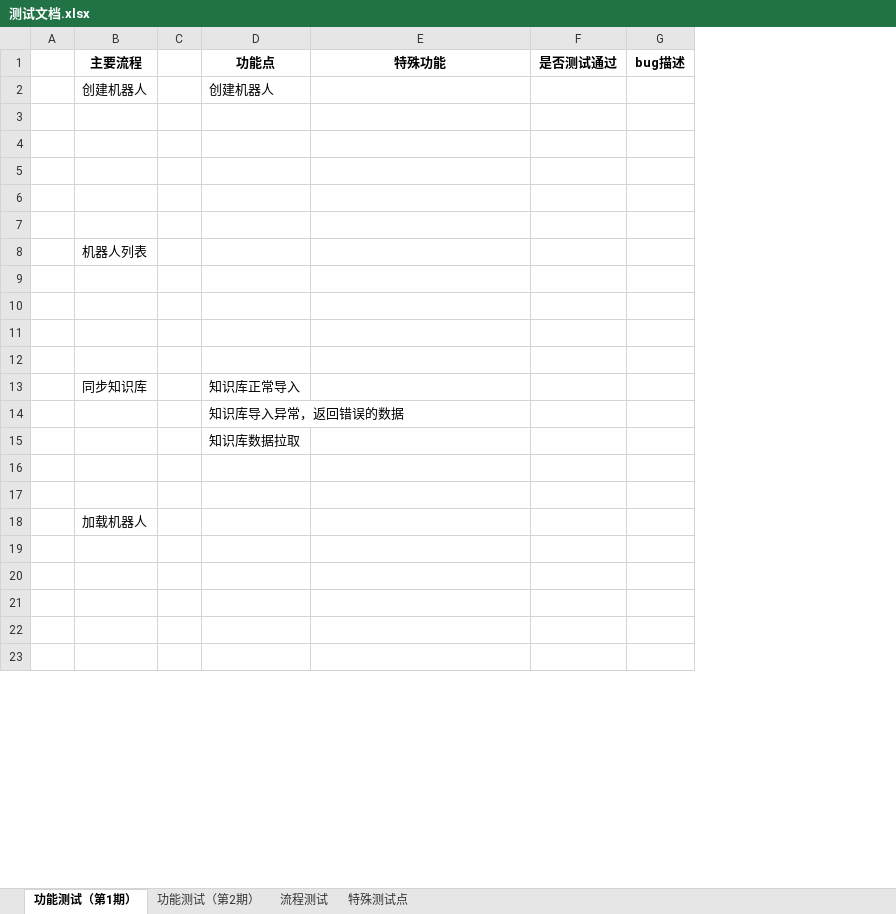
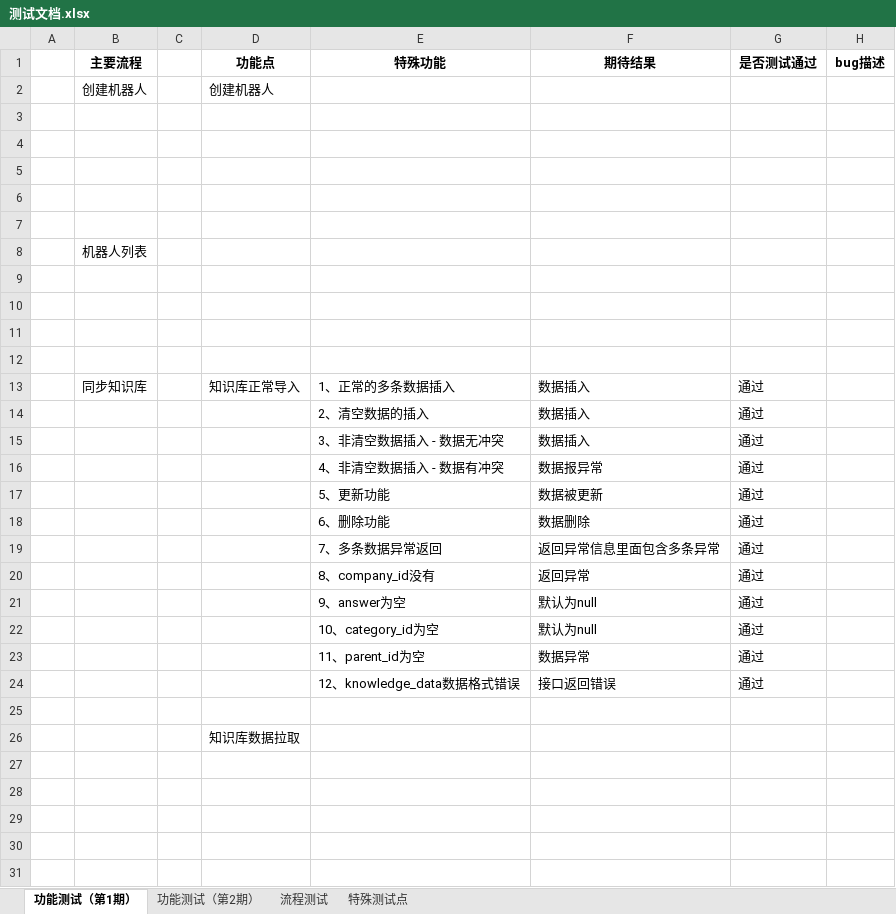
Before and after one commit to cxb1004/chatrobot, an Excel workbook: docs/02开发文档/测试文档.xlsx, sheet 功能测试（第1期）, drawn as a sheet; only a part is shown; values as stored, in another font and other column widths than the file's, no borders; removed rows and columns are numbered as before the commit, all else as after; the diff covers the shown part only; the diff names each change by its address in the sheet, - before the commit and + after, or states it on an @@ line.

```diff
--- a/docs/02开发文档/测试文档.xlsx (sheet 功能测试（第1期）)
+++ b/docs/02开发文档/测试文档.xlsx (sheet 功能测试（第1期）)
+column F (期待结果), row 13: 数据插入
-E13 (特殊功能): (empty)
+E13 (特殊功能): 1、正常的多条数据插入
-G13 (是否测试通过): (empty)
+G13 (是否测试通过): 通过
+row 14:  |  |  |  | 2、清空数据的插入 | 数据插入 | 通过
+row 15:  |  |  |  | 3、非清空数据插入 - 数据无冲突 | 数据插入 | 通过
+row 16:  |  |  |  | 4、非清空数据插入 - 数据有冲突 | 数据报异常 | 通过
+row 17:  |  |  |  | 5、更新功能 | 数据被更新 | 通过
+row 18:  |  |  |  | 6、删除功能 | 数据删除 | 通过
+row 19:  |  |  |  | 7、多条数据异常返回 | 返回异常信息里面包含多条异常 | 通过
+row 20:  |  |  |  | 8、company_id没有 | 返回异常 | 通过
+row 21:  |  |  |  | 9、answer为空 | 默认为null | 通过
+row 22:  |  |  |  | 10、category_id为空 | 默认为null | 通过
+row 23:  |  |  |  | 11、parent_id为空 | 数据异常 | 通过
+row 24:  |  |  |  | 12、knowledge_data数据格式错误 | 接口返回错误 | 通过
-D25 (功能点): 知识库导入异常，返回错误的数据
+D25 (功能点): (empty)
-row 16: (empty)
-row 17: (empty)
-row 18:  | 加载机器人
```
Also changed, not shown: 28 added rows and 1 edited cell elsewhere in this sheet, 3 other files.
